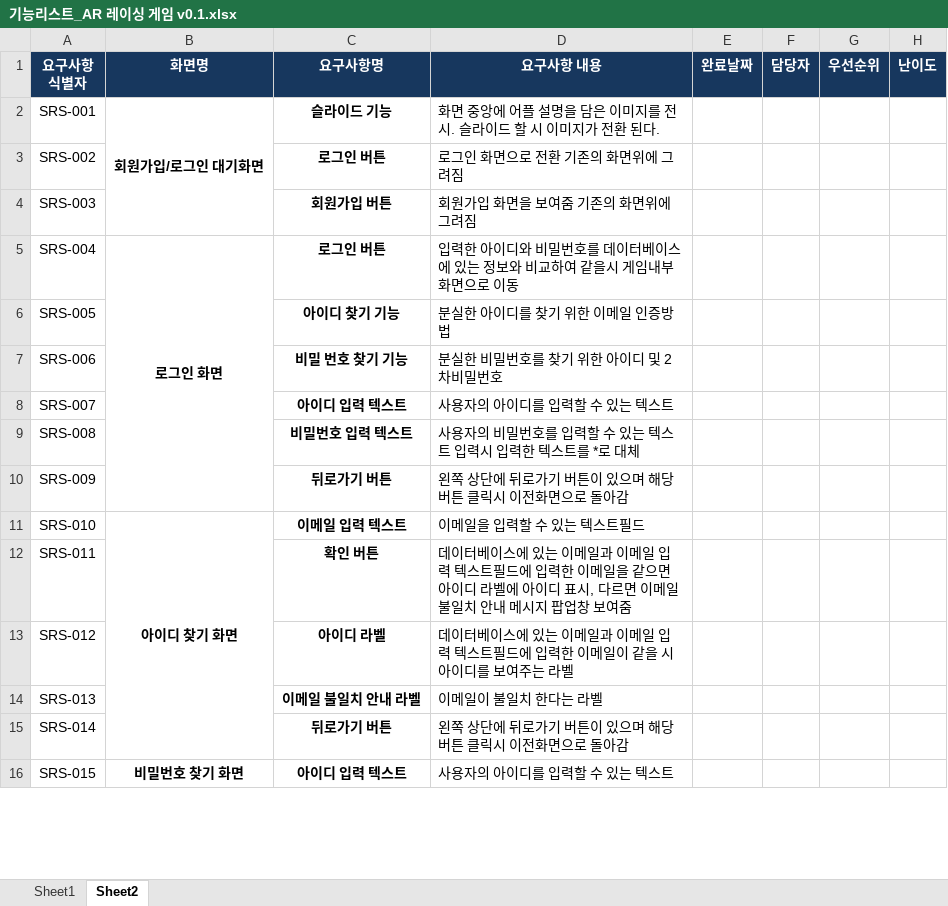
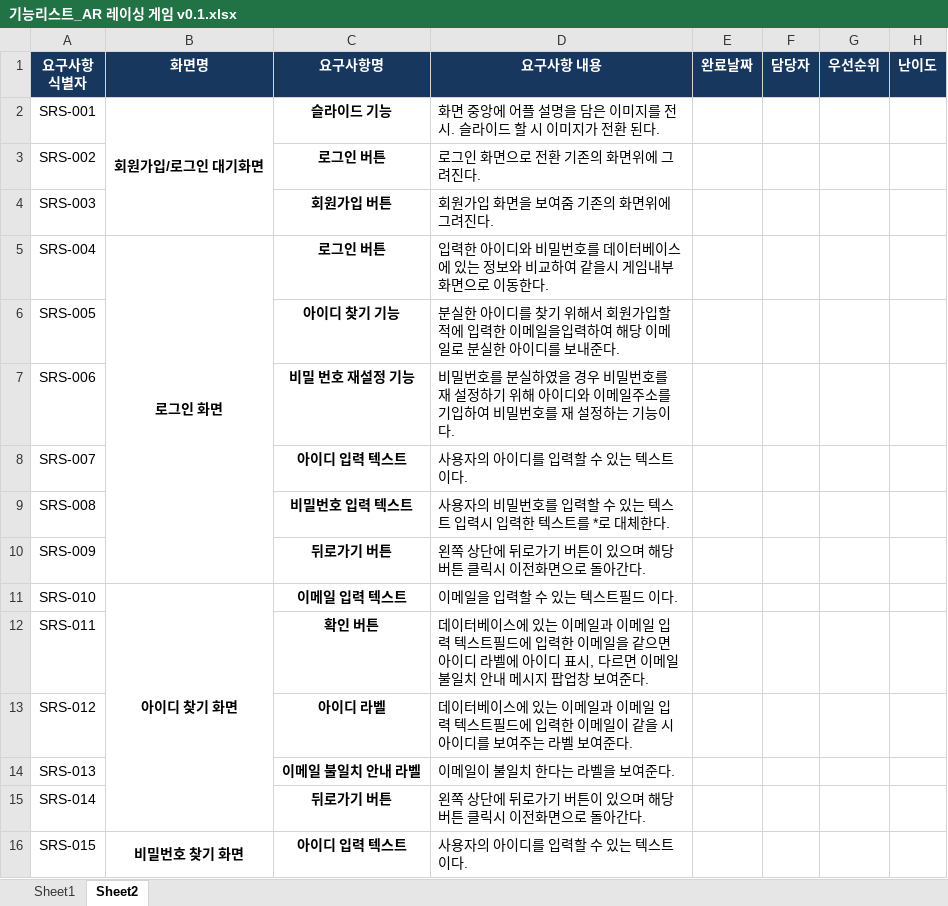
Before and after one commit to kindkmj/BitCamp_AR, an Excel workbook: 설계및정의서/기능리스트_AR 레이싱 게임 v0.1.xlsx, sheet Sheet2, drawn as a sheet; only a part is shown; values as stored, in another font and other column widths than the file's, no borders; the diff covers the shown part only; the diff names each change by its address in the sheet, - before the commit and + after, or states it on an @@ line.

```diff
--- a/설계및정의서/기능리스트_AR 레이싱 게임 v0.1.xlsx (sheet Sheet2)
+++ b/설계및정의서/기능리스트_AR 레이싱 게임 v0.1.xlsx (sheet Sheet2)
-D3 (요구사항 내용): 로그인 화면으로 전환 기존의 화면위에 그려짐
+D3 (요구사항 내용): 로그인 화면으로 전환 기존의 화면위에 그려진다.
-D4 (요구사항 내용): 회원가입 화면을 보여줌 기존의 화면위에 그려짐
+D4 (요구사항 내용): 회원가입 화면을 보여줌 기존의 화면위에 그려진다.
-D5 (요구사항 내용): …로 이동
+D5 (요구사항 내용): …로 이동한다.
-D6 (요구사항 내용): 분실한 아이디를 찾기 위한 이메일 인증방법
+D6 (요구사항 내용): 분실한 아이디를 찾기 위해서 회원가입할적에 입력한 이메일을입력하여 해당 이메일로 분실한 아이디를 보내준다.
-C7 (요구사항명): 비밀 번호 찾기 기능
+C7 (요구사항명): 비밀 번호 재설정 기능
-D7 (요구사항 내용): 분실한 비밀번호를 찾기 위한 아이디 및 2차비밀번호
+D7 (요구사항 내용): 비밀번호를 분실하였을 경우 비밀번호를 재 설정하기 위해 아이디와 이메일주소를 기입하여 비밀번호를 재 설정하는 기능이다.
-D8 (요구사항 내용): 사용자의 아이디를 입력할 수 있는 텍스트
+D8 (요구사항 내용): 사용자의 아이디를 입력할 수 있는 텍스트 이다.
-D9 (요구사항 내용): 사용자의 비밀번호를 입력할 수 있는 텍스트 입력시 입력한 텍스트를 *로 대체
+D9 (요구사항 내용): 사용자의 비밀번호를 입력할 수 있는 텍스트 입력시 입력한 텍스트를 *로 대체한다.
-D10 (요구사항 내용): 왼쪽 상단에 뒤로가기 버튼이 있으며 해당 버튼 클릭시 이전화면으로 돌아감
+D10 (요구사항 내용): 왼쪽 상단에 뒤로가기 버튼이 있으며 해당 버튼 클릭시 이전화면으로 돌아간다.
-D11 (요구사항 내용): 이메일을 입력할 수 있는 텍스트필드
+D11 (요구사항 내용): 이메일을 입력할 수 있는 텍스트필드 이다.
-D12 (요구사항 내용): …창 보여줌
+D12 (요구사항 내용): …창 보여준다.
-D13 (요구사항 내용): …는 라벨
+D13 (요구사항 내용): …는 라벨 보여준다.
-D14 (요구사항 내용): 이메일이 불일치 한다는 라벨
+D14 (요구사항 내용): 이메일이 불일치 한다는 라벨을 보여준다.
-D15 (요구사항 내용): 왼쪽 상단에 뒤로가기 버튼이 있으며 해당 버튼 클릭시 이전화면으로 돌아감
+D15 (요구사항 내용): 왼쪽 상단에 뒤로가기 버튼이 있으며 해당 버튼 클릭시 이전화면으로 돌아간다.
-D16 (요구사항 내용): 사용자의 아이디를 입력할 수 있는 텍스트
+D16 (요구사항 내용): 사용자의 아이디를 입력할 수 있는 텍스트 이다.
```
Also changed, not shown: 53 edited cells elsewhere in this sheet, 설계및정의서/클래스 다이어그램 설명서.xlsx, 27 other files.
